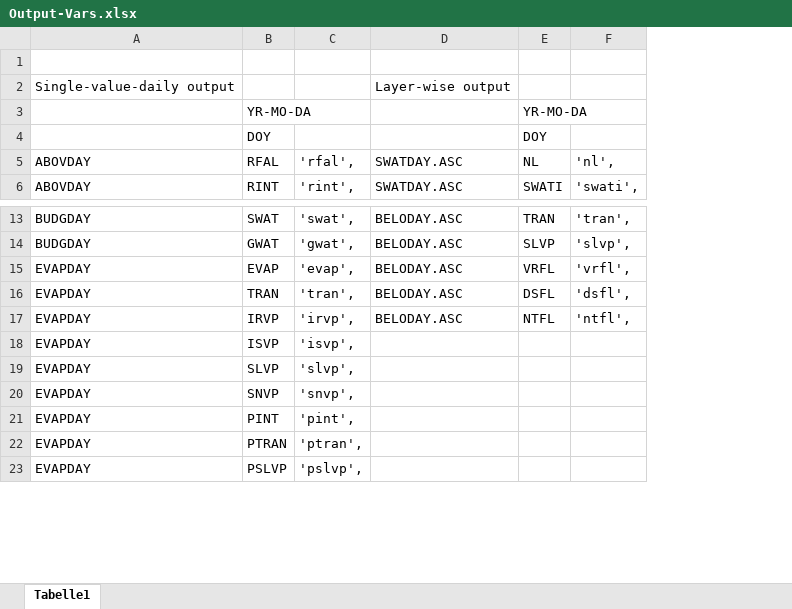
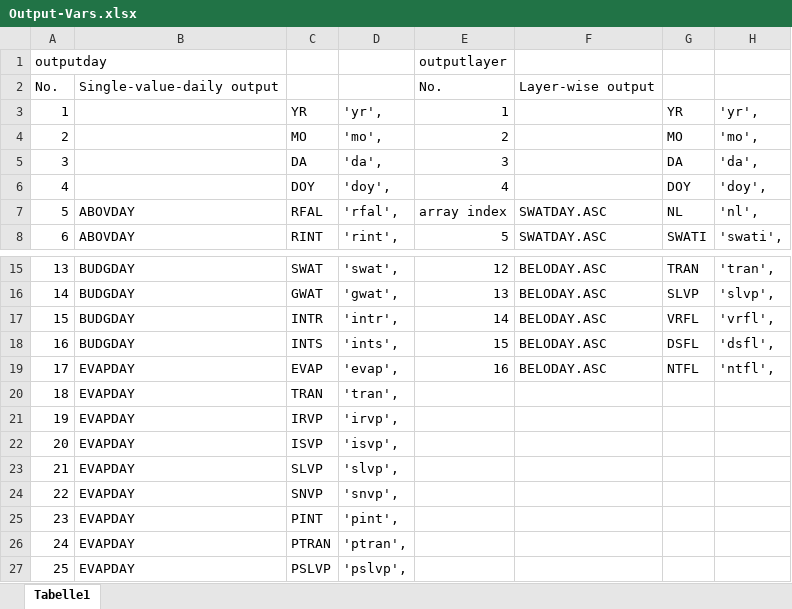
Before and after one commit to pschmidtwalter/LWFBrook90R, an Excel workbook: dev/Output-Vars.xlsx, sheet Tabelle1, drawn as a sheet; only a part is shown, gaps mark what is left out; values as stored, in another font and other column widths than the file's, no borders; removed rows and columns are numbered as before the commit, all else as after; the diff names each change by its address in the sheet, - before the commit and + after, or states it on an @@ line.

Commit message:
adjusting the package to work with direct data returns from fortran

```diff
--- a/dev/Output-Vars.xlsx (sheet Tabelle1)
+++ b/dev/Output-Vars.xlsx (sheet Tabelle1)
+column A, rows 1-2: outputday | No.; rows 6-8: 4 | 5 | 6; rows 15-16: 13 | 14; rows 19-27: 17 | 18 | 19 | 20 | 21 | 22 | 23 | 24 | 25
+column E, rows 1-2: outputlayer | No.; rows 6-8: 4 | array index | 5; rows 15-16: 12 | 13; row 19: 16
-row 1: (empty)
+row 1: outputday |  |  |  | outputlayer
-row 3:  | YR-MO-DA |  |  | YR-MO-DA
+row 3: 1 |  | YR | 'yr', | 1 |  | YR | 'yr',
+row 4: 2 |  | MO | 'mo', | 2 |  | MO | 'mo',
+row 5: 3 |  | DA | 'da', | 3 |  | DA | 'da',
-D6: (empty)
+D6: 'doy',
-H6: (empty)
+H6: 'doy',
+row 17: 15 | BUDGDAY | INTR | 'intr', | 14 | BELODAY.ASC | VRFL | 'vrfl',
+row 18: 16 | BUDGDAY | INTS | 'ints', | 15 | BELODAY.ASC | DSFL | 'dsfl',
-G19: VRFL
+G19: NTFL
-H19: 'vrfl',
+H19: 'ntfl',
-F20:F21: BELODAY.ASC
+F20:F21: (empty)
-G20: DSFL
+G20: (empty)
-H20: 'dsfl',
+H20: (empty)
-G21: NTFL
+G21: (empty)
-H21: 'ntfl',
+H21: (empty)
```
Also changed, not shown: formulas that keep their value, 27 other files.
